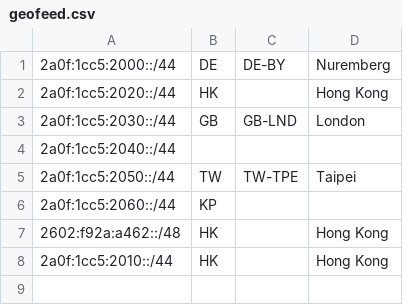
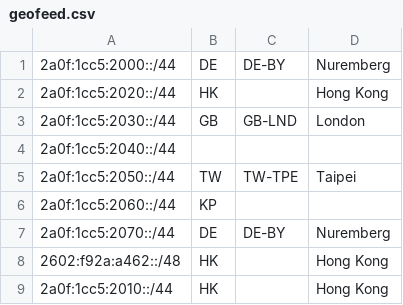
Before and after one commit to LangYa466/as213876-geofeed, a CSV file: geofeed.csv, drawn as a sheet; the diff names each change by its address in the sheet, - before the commit and + after, or states it on an @@ line.

```diff
--- a/geofeed.csv
+++ b/geofeed.csv
+row 7: 2a0f:1cc5:2070::/44 | DE | DE-BY | Nuremberg
```
